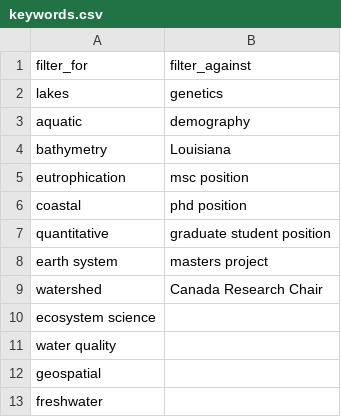
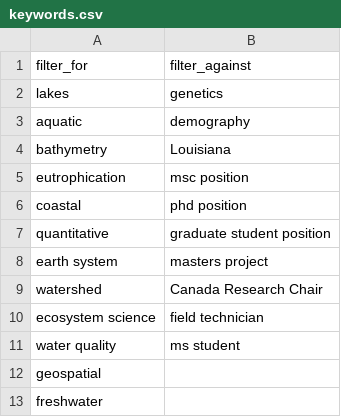
Before and after one commit to jsta/limnojobs, a CSV file: limnojobs/keywords.csv, drawn as a sheet.

Commit message:
add keywords

```diff
--- a/limnojobs/keywords.csv
+++ b/limnojobs/keywords.csv
@@ -9,4 +9,4 @@ filter_for,filter_against
  watershed,Canada Research Chair
- ecosystem science,
- water quality,
+ ecosystem science,field technician
+ water quality,ms student
  geospatial,
```
